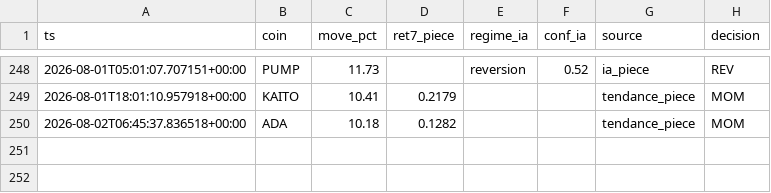
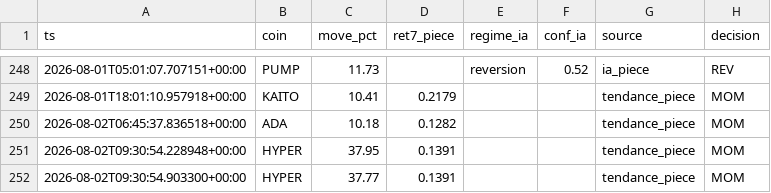
Before and after one commit to BSA-Laky/banc-paper, a CSV file: etat/journal_selecteur.csv, drawn as a sheet; only a part is shown, gaps mark what is left out; the diff names each change by its address in the sheet, - before the commit and + after, or states it on an @@ line.

```diff
--- a/etat/journal_selecteur.csv
+++ b/etat/journal_selecteur.csv
+row 251: 2026-08-02T09:30:54.228948+00:00 | HYPER | 37.95 | 0.1391 |  |  | tendance_piece | MOM
+row 252: 2026-08-02T09:30:54.903300+00:00 | HYPER | 37.77 | 0.1391 |  |  | tendance_piece | MOM
```
Also changed, not shown: etat/testnet_trades.csv, paper_trades.csv, 18 other files.
